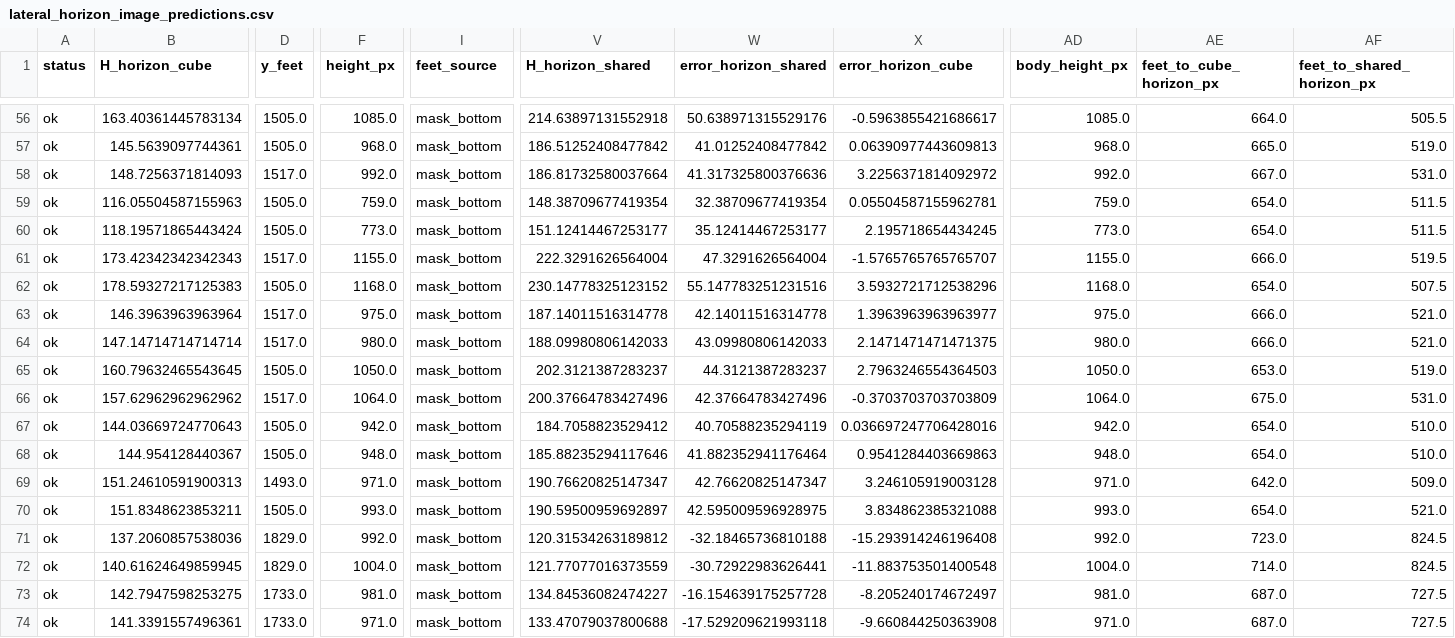
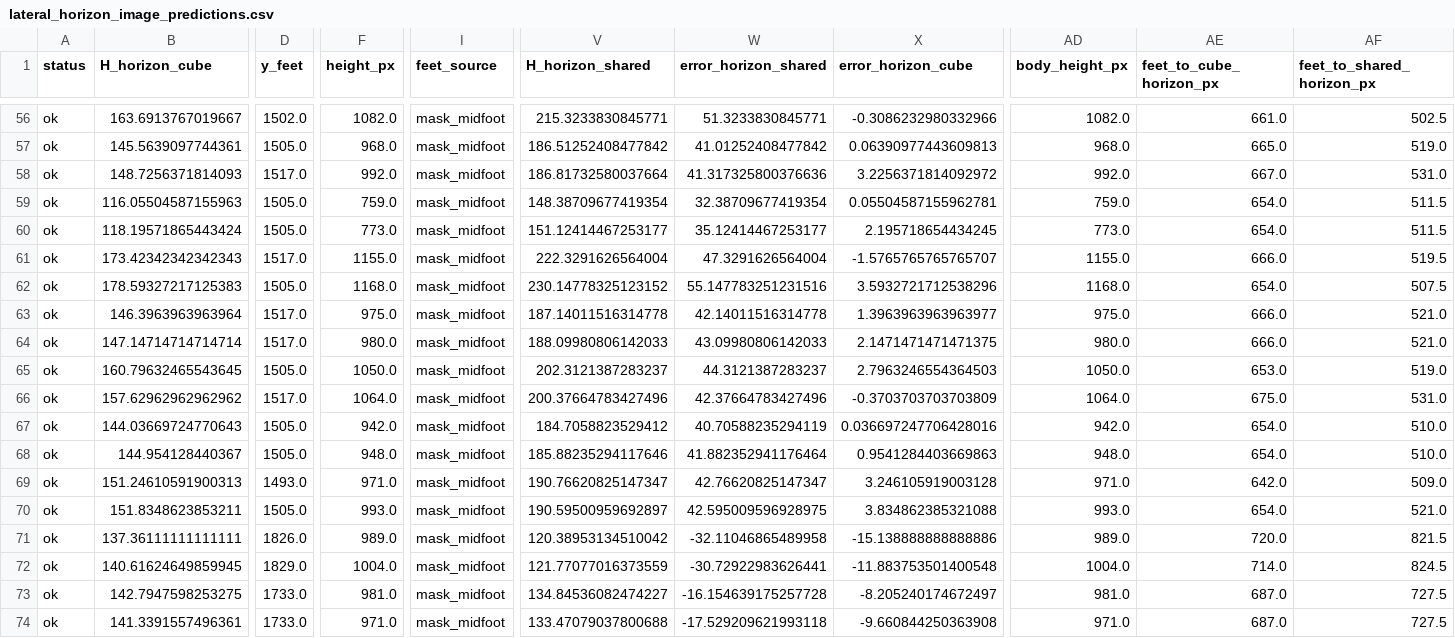
Before and after one commit to carolinalopezlarraz2004/TurnerSyndrome_TFG, a CSV file: outputs/verification/colombia/lateral_horizon_diagnostic/lateral_horizon_image_predictions.csv, drawn as a sheet; only a part is shown, gaps mark what is left out; the diff covers the shown part only; the diff names each change by its address in the sheet, - before the commit and + after, or states it on an @@ line.

```diff
--- a/outputs/verification/colombia/lateral_horizon_diagnostic/lateral_horizon_image_predictions.csv
+++ b/outputs/verification/colombia/lateral_horizon_diagnostic/lateral_horizon_image_predictions.csv
-B56 (H_horizon_cube): 163.40361445783134
+B56 (H_horizon_cube): 163.6913767019667
-D56 (y_feet): 1505.0
+D56 (y_feet): 1502.0
-F56 (height_px): 1085.0
+F56 (height_px): 1082.0
-I56:I74 (feet_source): mask_bottom
+I56:I74 (feet_source): mask_midfoot
-V56 (H_horizon_shared): 214.63897131552918
+V56 (H_horizon_shared): 215.3233830845771
-W56 (error_horizon_shared): 50.638971315529176
+W56 (error_horizon_shared): 51.3233830845771
-X56 (error_horizon_cube): -0.5963855421686617
+X56 (error_horizon_cube): -0.3086232980332966
-AD56 (body_height_px): 1085.0
+AD56 (body_height_px): 1082.0
-AE56 (feet_to_cube_horizon_px): 664.0
+AE56 (feet_to_cube_horizon_px): 661.0
-AF56 (feet_to_shared_horizon_px): 505.5
+AF56 (feet_to_shared_horizon_px): 502.5
-B71 (H_horizon_cube): 137.2060857538036
+B71 (H_horizon_cube): 137.36111111111111
-D71 (y_feet): 1829.0
+D71 (y_feet): 1826.0
-F71 (height_px): 992.0
+F71 (height_px): 989.0
-V71 (H_horizon_shared): 120.31534263189812
+V71 (H_horizon_shared): 120.38953134510042
-W71 (error_horizon_shared): -32.18465736810188
+W71 (error_horizon_shared): -32.11046865489958
-X71 (error_horizon_cube): -15.293914246196408
+X71 (error_horizon_cube): -15.138888888888886
-AD71 (body_height_px): 992.0
+AD71 (body_height_px): 989.0
-AE71 (feet_to_cube_horizon_px): 723.0
+AE71 (feet_to_cube_horizon_px): 720.0
-AF71 (feet_to_shared_horizon_px): 824.5
+AF71 (feet_to_shared_horizon_px): 821.5
```
Also changed, not shown: 84 edited cells elsewhere in this file, outputs/verification/brasil/horizon/horizon_alignment_by_subject.csv, outputs/verification/brasil/horizon/horizon_estimates.csv, 32 other files.
